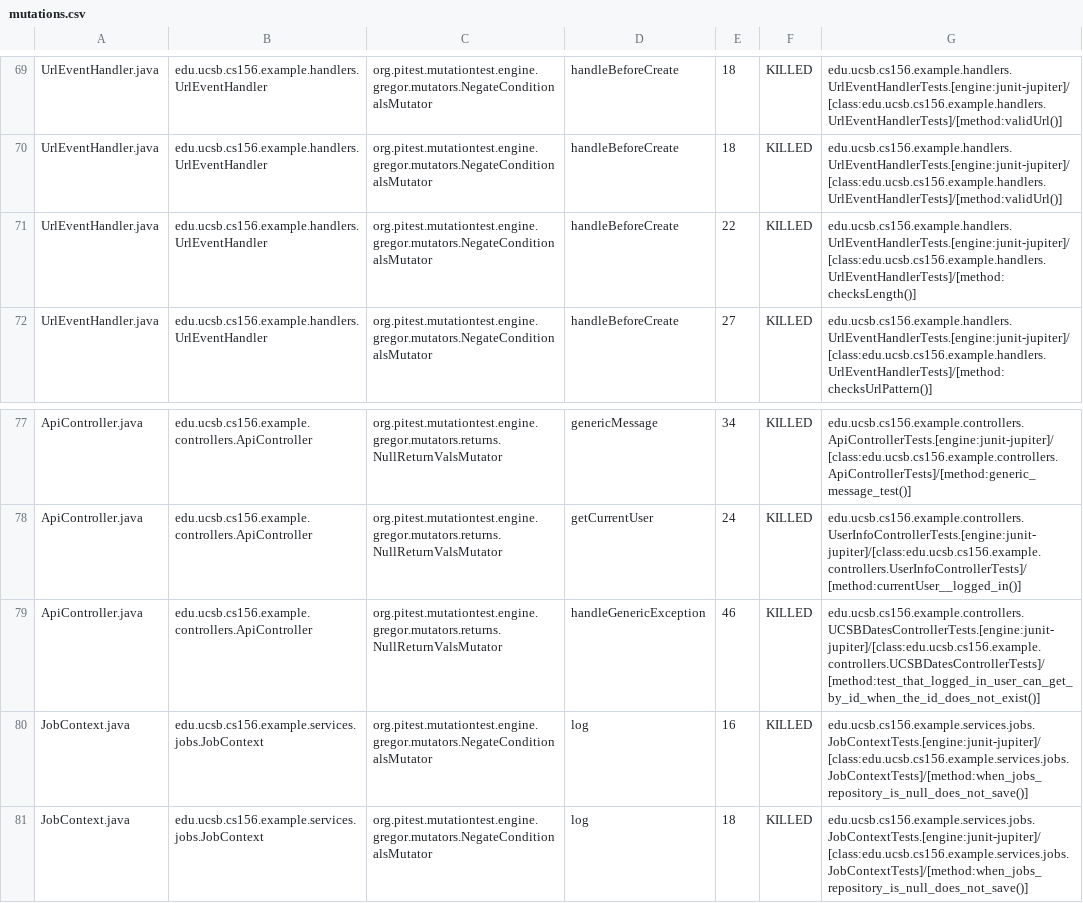
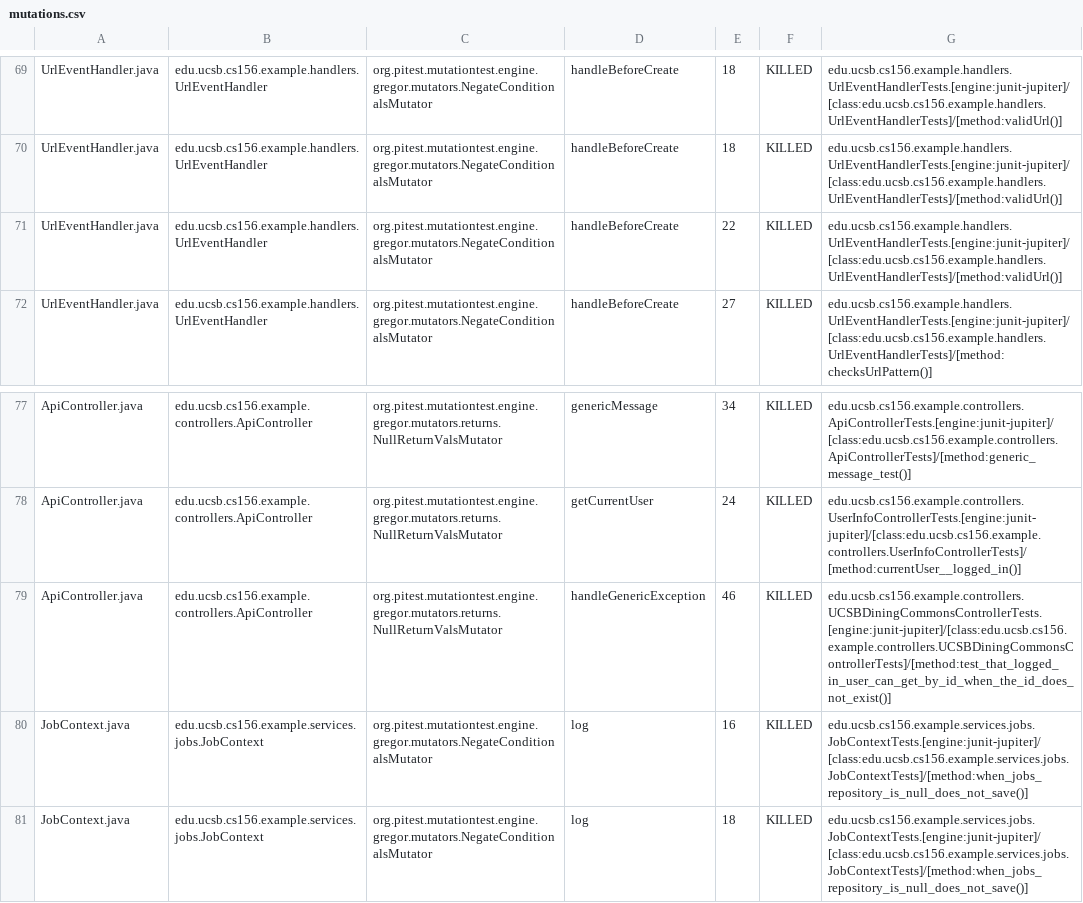
Before and after one commit to ucsb-cs156-f26/STARTER-team02, a CSV file: pitest/mutations.csv, drawn as a sheet; only a part is shown, gaps mark what is left out.

Commit message:
Deploying to gh-pages from @ ucsb-cs156-f26/STARTER-team02@0c6ec83f836eff96fe646b05a8497597ca7f3b6f 🚀

```diff
--- a/pitest/mutations.csv
+++ b/pitest/mutations.csv
@@ -70,3 +70,3 @@ UrlEventHandler.java,edu.ucsb.cs156.example.handlers.UrlEventHandler,org.pitest.
 UrlEventHandler.java,edu.ucsb.cs156.example.handlers.UrlEventHandler,org.pitest.mutationtest.engine.gregor.mutators.NegateConditionalsMutator,handleBeforeCreate,18,KILLED,edu.ucsb.cs156.example.handlers.UrlEventHandlerTests.[engine:junit-jupiter]/[class:edu.ucsb.cs156.example.handlers.UrlEventHandlerTests]/[method:validUrl()]
-UrlEventHandler.java,edu.ucsb.cs156.example.handlers.UrlEventHandler,org.pitest.mutationtest.engine.gregor.mutators.NegateConditionalsMutator,handleBeforeCreate,22,KILLED,edu.ucsb.cs156.example.handlers.UrlEventHandlerTests.[engine:junit-jupiter]/[class:edu.ucsb.cs156.example.handlers.UrlEventHandlerTests]/[method:checksLength()]
+UrlEventHandler.java,edu.ucsb.cs156.example.handlers.UrlEventHandler,org.pitest.mutationtest.engine.gregor.mutators.NegateConditionalsMutator,handleBeforeCreate,22,KILLED,edu.ucsb.cs156.example.handlers.UrlEventHandlerTests.[engine:junit-jupiter]/[class:edu.ucsb.cs156.example.handlers.UrlEventHandlerTests]/[method:validUrl()]
 UrlEventHandler.java,edu.ucsb.cs156.example.handlers.UrlEventHandler,org.pitest.mutationtest.engine.gregor.mutators.NegateConditionalsMutator,handleBeforeCreate,27,KILLED,edu.ucsb.cs156.example.handlers.UrlEventHandlerTests.[engine:junit-jupiter]/[class:edu.ucsb.cs156.example.handlers.UrlEventHandlerTests]/[method:checksUrlPattern()]
@@ -78,3 +78,3 @@ ApiController.java,edu.ucsb.cs156.example.controllers.ApiController,org.pitest.m
 ApiController.java,edu.ucsb.cs156.example.controllers.ApiController,org.pitest.mutationtest.engine.gregor.mutators.returns.NullReturnValsMutator,getCurrentUser,24,KILLED,edu.ucsb.cs156.example.controllers.UserInfoControllerTests.[engine:junit-jupiter]/[class:edu.ucsb.cs156.example.controllers.UserInfoControllerTests]/[method:currentUser__logged_in()]
-ApiController.java,edu.ucsb.cs156.example.controllers.ApiController,org.pitest.mutationtest.engine.gregor.mutators.returns.NullReturnValsMutator,handleGenericException,46,KILLED,edu.ucsb.cs156.example.controllers.UCSBDatesControllerTests.[engine:junit-jupiter]/[class:edu.ucsb.cs156.example.controllers.UCSBDatesControllerTests]/[method:test_that_logged_in_user_can_get_by_id_when_the_id_does_not_exist()]
+ApiController.java,edu.ucsb.cs156.example.controllers.ApiController,org.pitest.mutationtest.engine.gregor.mutators.returns.NullReturnValsMutator,handleGenericException,46,KILLED,edu.ucsb.cs156.example.controllers.UCSBDiningCommonsControllerTests.[engine:junit-jupiter]/[class:edu.ucsb.cs156.example.controllers.UCSBDiningCommonsControllerTests]/[method:test_that_logged_in_user_can_get_by_id_when_the_id_does_not_exist()]
 JobContext.java,edu.ucsb.cs156.example.services.jobs.JobContext,org.pitest.mutationtest.engine.gregor.mutators.NegateConditionalsMutator,log,16,KILLED,edu.ucsb.cs156.example.services.jobs.JobContextTests.[engine:junit-jupiter]/[class:edu.ucsb.cs156.example.services.jobs.JobContextTests]/[method:when_jobs_repository_is_null_does_not_save()]
```
Also changed, not shown: 16 other files.
